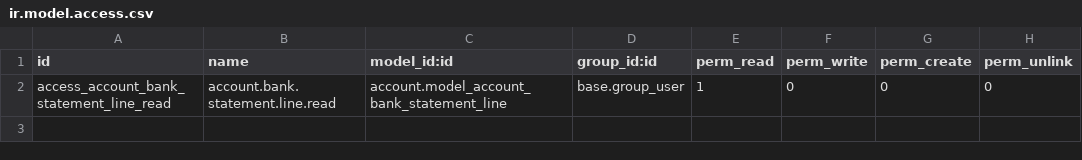
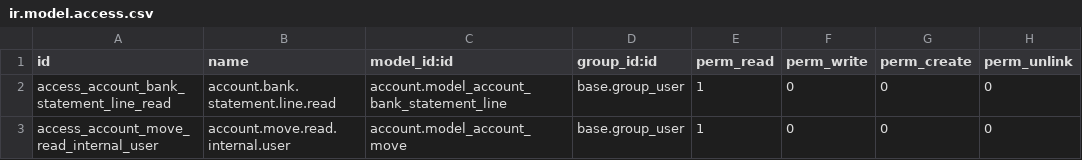
Before and after one commit to Riss-Group/superbird, a CSV file: cap_account_expense_extended/security/ir.model.access.csv, drawn as a sheet; the diff names each change by its address in the sheet, - before the commit and + after, or states it on an @@ line.

Commit message:
[IMP]change of expense creation and record visibility to all user which is managed with access and domain on action

```diff
--- a/cap_account_expense_extended/security/ir.model.access.csv
+++ b/cap_account_expense_extended/security/ir.model.access.csv
+row 3: access_account_move_read_internal_user | account.move.read.internal.user | account.model_account_move | base.group_user | 1 | 0 | 0 | 0
```
Also changed, not shown: 2 other files.
